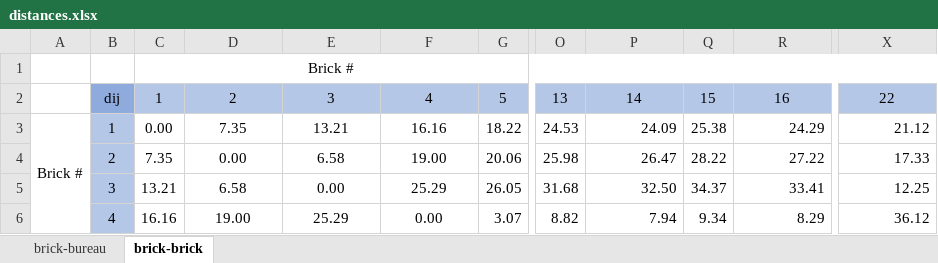
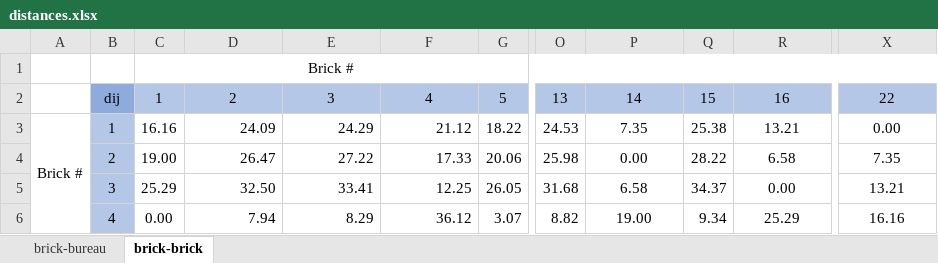
Before and after one commit to MathysBgh/Pfizer_Project, an Excel workbook: distances.xlsx, sheet brick-brick, drawn as a sheet; only a part is shown, gaps mark what is left out; values as stored, in another font and other column widths than the file's, no borders; the diff covers the shown part only; the diff names each change by its address in the sheet, - before the commit and + after, or states it on an @@ line.

```diff
--- a/distances.xlsx (sheet brick-brick)
+++ b/distances.xlsx (sheet brick-brick)
-C3: 0.00
+C3: 16.16
-D3: 7.35
+D3: 24.09
-D3:F6 alignment: center
+D3:F6 alignment: right
-E3: 13.21
+E3: 24.29
-F3: 16.16
+F3: 21.12
-P3: 24.09
+P3: 7.35
-P3:P6 alignment: right
+P3:P6 alignment: center
-R3: 24.29
+R3: 13.21
-R3:R6 alignment: right
+R3:R6 alignment: center
-X3: 21.12
+X3: 0.00
-X3:X6 alignment: right
+X3:X6 alignment: center
-C4: 7.35
+C4: 19.00
-D4: 0.00
+D4: 26.47
-E4: 6.58
+E4: 27.22
-F4: 19.00
+F4: 17.33
-P4: 26.47
+P4: 0.00
-R4: 27.22
+R4: 6.58
-X4: 17.33
+X4: 7.35
-C5: 13.21
+C5: 25.29
-D5: 6.58
+D5: 32.50
-E5: 0.00
+E5: 33.41
-F5: 25.29
+F5: 12.25
-P5: 32.50
+P5: 6.58
-R5: 33.41
+R5: 0.00
-X5: 12.25
+X5: 13.21
-C6: 16.16
+C6: 0.00
-D6: 19.00
+D6: 7.94
-E6: 25.29
+E6: 8.29
-F6: 0.00
+F6: 36.12
-P6: 7.94
+P6: 19.00
-R6: 8.29
+R6: 25.29
-X6: 36.12
+X6: 16.16
```
Also changed, not shown: 126 edited cells and cell formats elsewhere in this sheet, 2 other files.
